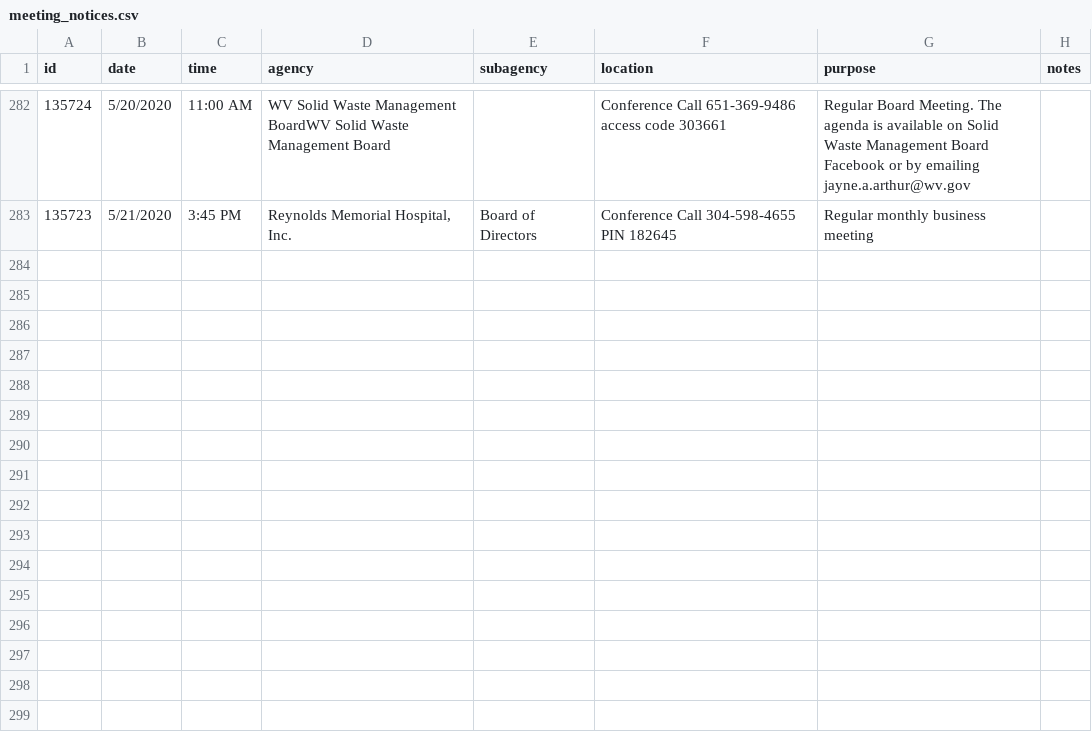
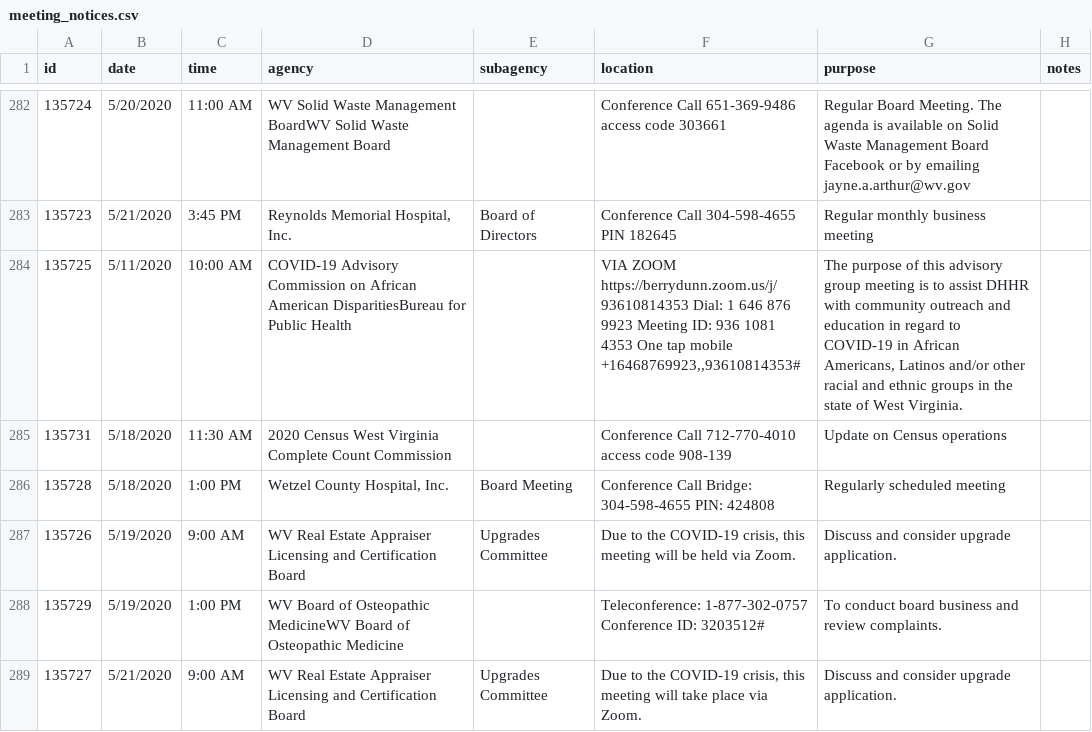
Before and after one commit to dwillis/wvu-projects, a CSV file: meeting-notices/meeting_notices.csv, drawn as a sheet; only a part is shown, gaps mark what is left out.

Commit message:
updated meeting notices

```diff
--- a/meeting-notices/meeting_notices.csv
+++ b/meeting-notices/meeting_notices.csv
@@ -283 +283,7 @@ id,date,time,agency,subagency,location,purpose,notes
 135723,5/21/2020,3:45 PM,"Reynolds Memorial Hospital, Inc.", Board of Directors,Conference Call 304-598-4655 PIN 182645,Regular monthly business meeting,
+135725,5/11/2020,10:00 AM,COVID-19 Advisory Commission on African American DisparitiesBureau for Public Health,,"VIA ZOOM https://berrydunn.zoom.us/j/93610814353 Dial: 1 646 876 9923 Meeting ID: 936 1081 4353 One tap mobile +16468769923,,93610814353# ","The purpose of this advisory group meeting is to assist DHHR with community outreach and education in regard to COVID-19 in African Americans, Latinos and/or other racial and ethnic groups in the state of West Virginia.",
+135731,5/18/2020,11:30 AM,2020 Census West Virginia Complete Count Commission,,Conference Call 712-770-4010 access code 908-139,Update on Census operations,
+135728,5/18/2020,1:00 PM,"Wetzel County Hospital, Inc.", Board Meeting,Conference Call Bridge: 304-598-4655 PIN: 424808 ,Regularly scheduled meeting ,
+135726,5/19/2020,9:00 AM,WV Real Estate Appraiser Licensing and Certification Board, Upgrades Committee,"Due to the COVID-19 crisis, this meeting will be held via Zoom.",Discuss and consider upgrade application.,
+135729,5/19/2020,1:00 PM,WV Board of Osteopathic MedicineWV Board of Osteopathic Medicine,,Teleconference: 1-877-302-0757 Conference ID: 3203512# ,To conduct board business and review complaints.,
+135727,5/21/2020,9:00 AM,WV Real Estate Appraiser Licensing and Certification Board, Upgrades Committee,"Due to the COVID-19 crisis, this meeting will take place via Zoom.",Discuss and consider upgrade application.,
```
